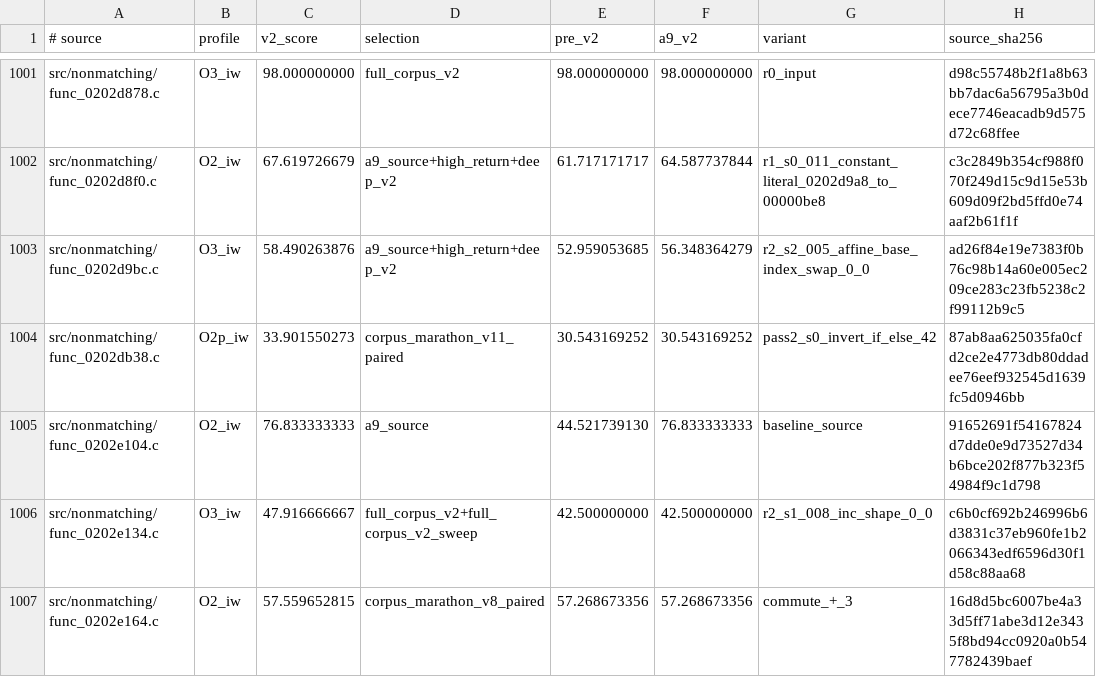
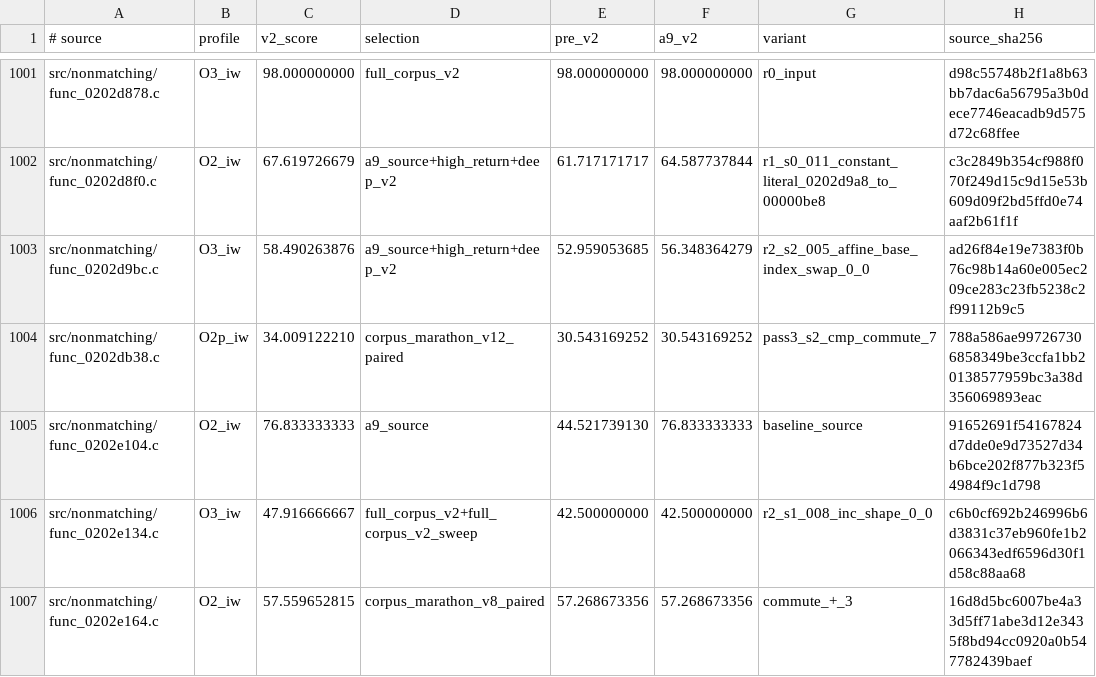
Before and after one commit to dothacktranslate/okamiden-decomp, a TSV file: config/arm9/fuzzy_v2_preferences.tsv, drawn as a sheet; only a part is shown, gaps mark what is left out; the diff covers the shown part only.

Commit message:
arm9: corpus marathon V11 improves 27 fuzzy and 0 exact functions

```diff
--- a/config/arm9/fuzzy_v2_preferences.tsv
+++ b/config/arm9/fuzzy_v2_preferences.tsv
@@ -1003,3 +1003,3 @@ src/nonmatching/func_0202d8f0.c	O2_iw	67.619726679	a9_source+high_return+deep_v2
 src/nonmatching/func_0202d9bc.c	O3_iw	58.490263876	a9_source+high_return+deep_v2	52.959053685	56.348364279	r2_s2_005_affine_base_index_swap_0_0	ad26f84e19e7383f0b76c98b14a60e005ec209ce283c23fb5238c2f99112b9c5
-src/nonmatching/func_0202db38.c	O2p_iw	33.901550273	corpus_marathon_v11_paired	30.543169252	30.543169252	pass2_s0_invert_if_else_42	87ab8aa625035fa0cfd2ce2e4773db80ddadee76eef932545d1639fc5d0946bb
+src/nonmatching/func_0202db38.c	O2p_iw	34.009122210	corpus_marathon_v12_paired	30.543169252	30.543169252	pass3_s2_cmp_commute_7	788a586ae997267306858349be3ccfa1bb20138577959bc3a38d356069893eac
 src/nonmatching/func_0202e104.c	O2_iw	76.833333333	a9_source	44.521739130	76.833333333	baseline_source	91652691f54167824d7dde0e9d73527d34b6bce202f877b323f54984f9c1d798
```
Also changed, not shown: 111 edited cells elsewhere in this file, 25 other files.
